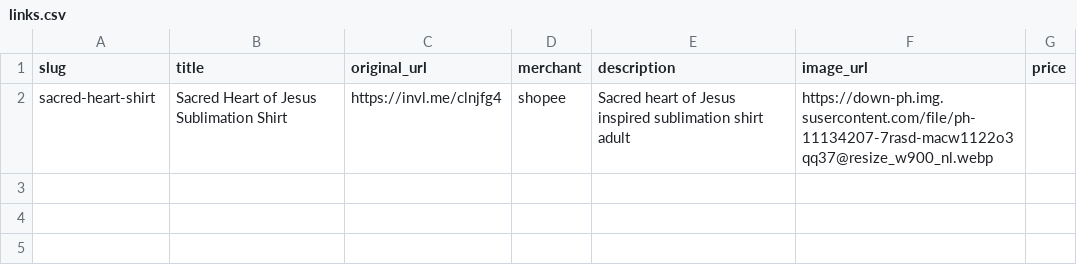
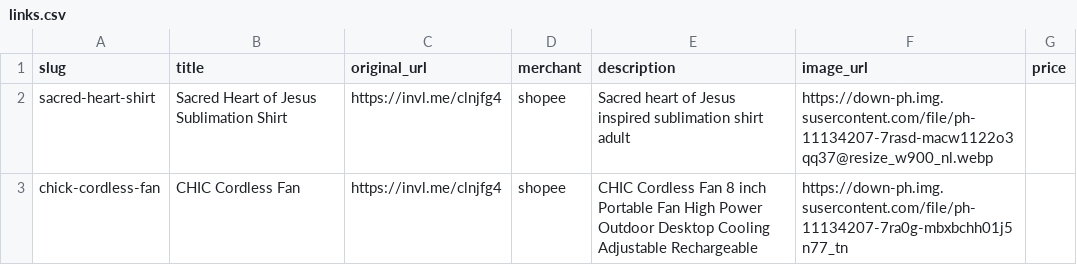
Before and after one commit to Team-Sisante/humrine_site, a CSV file: affiliate/data/links.csv, drawn as a sheet; the diff names each change by its address in the sheet, - before the commit and + after, or states it on an @@ line.

Commit message:
Implement CSV import functionality for affiliate links in admin panel

```diff
--- a/affiliate/data/links.csv
+++ b/affiliate/data/links.csv
+row 3: chick-cordless-fan | CHIC Cordless Fan | https://invl.me/clnjfg4 | shopee | CHIC Cordless Fan 8 inch Portable Fan High Power Outdoor Desktop Cooling Adjustable Rechargeable | https://down-ph.img.susercontent.com/file/ph-11134207-7ra0g-mbxbchh01j5n77_tn
```
Also changed, not shown: 5 other files.
